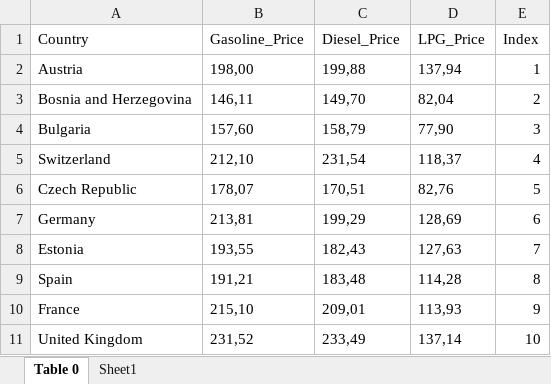
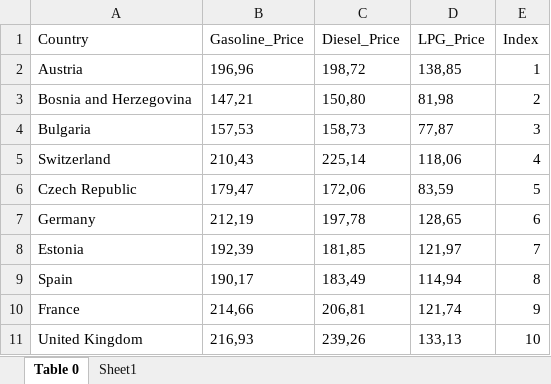
Before and after one commit to deky93/fuel-price-info, an Excel workbook: Book1.xlsx, sheet Table 0, drawn as a sheet; only a part is shown; values as stored, in another font and other column widths than the file's, no borders; table styles not drawn; the diff covers the shown part only; the diff names each change by its address in the sheet, - before the commit and + after, or states it on an @@ line.

Commit message:
price, seo and adsense update

```diff
--- a/Book1.xlsx (sheet Table 0)
+++ b/Book1.xlsx (sheet Table 0)
-B2 (Gasoline_Price): 198,00
+B2 (Gasoline_Price): 196,96
-C2 (Diesel_Price): 199,88
+C2 (Diesel_Price): 198,72
-D2 (LPG_Price): 137,94
+D2 (LPG_Price): 138,85
-B3 (Gasoline_Price): 146,11
+B3 (Gasoline_Price): 147,21
-C3 (Diesel_Price): 149,70
+C3 (Diesel_Price): 150,80
-D3 (LPG_Price): 82,04
+D3 (LPG_Price): 81,98
-B4 (Gasoline_Price): 157,60
+B4 (Gasoline_Price): 157,53
-C4 (Diesel_Price): 158,79
+C4 (Diesel_Price): 158,73
-D4 (LPG_Price): 77,90
+D4 (LPG_Price): 77,87
-B5 (Gasoline_Price): 212,10
+B5 (Gasoline_Price): 210,43
-C5 (Diesel_Price): 231,54
+C5 (Diesel_Price): 225,14
-D5 (LPG_Price): 118,37
+D5 (LPG_Price): 118,06
-B6 (Gasoline_Price): 178,07
+B6 (Gasoline_Price): 179,47
-C6 (Diesel_Price): 170,51
+C6 (Diesel_Price): 172,06
-D6 (LPG_Price): 82,76
+D6 (LPG_Price): 83,59
-B7 (Gasoline_Price): 213,81
+B7 (Gasoline_Price): 212,19
-C7 (Diesel_Price): 199,29
+C7 (Diesel_Price): 197,78
-D7 (LPG_Price): 128,69
+D7 (LPG_Price): 128,65
-B8 (Gasoline_Price): 193,55
+B8 (Gasoline_Price): 192,39
-C8 (Diesel_Price): 182,43
+C8 (Diesel_Price): 181,85
-D8 (LPG_Price): 127,63
+D8 (LPG_Price): 121,97
-B9 (Gasoline_Price): 191,21
+B9 (Gasoline_Price): 190,17
-C9 (Diesel_Price): 183,48
+C9 (Diesel_Price): 183,49
-D9 (LPG_Price): 114,28
+D9 (LPG_Price): 114,94
-B10 (Gasoline_Price): 215,10
+B10 (Gasoline_Price): 214,66
-C10 (Diesel_Price): 209,01
+C10 (Diesel_Price): 206,81
-D10 (LPG_Price): 113,93
+D10 (LPG_Price): 121,74
-B11 (Gasoline_Price): 231,52
+B11 (Gasoline_Price): 216,93
-C11 (Diesel_Price): 233,49
+C11 (Diesel_Price): 239,26
-D11 (LPG_Price): 137,14
+D11 (LPG_Price): 133,13
```
Also changed, not shown: 47 edited cells elsewhere in this sheet, Book2.xlsx, Book3.xlsx, 9 other files.
